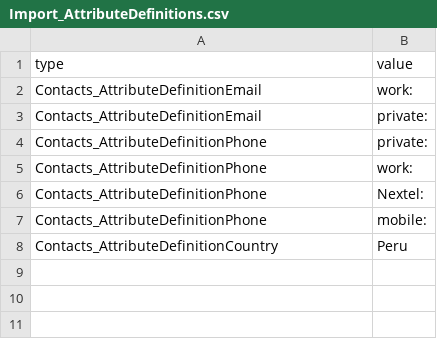
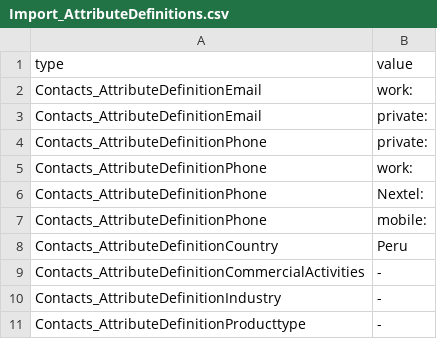
Before and after one commit to eFaps/eFapsApp-Contacts, a CSV file: src/main/efaps/Data/Import_AttributeDefinitions.csv, drawn as a sheet.

Commit message:
- contacts: moving client and supplier classifcation to contacts
git-svn-id: https://efaps.googlecode.com/svn/eFapsApps/contacts/trunk@10865 fee104cc-1dfa-8c0f-632d-d3b7e6b59fb0

```diff
--- a/src/main/efaps/Data/Import_AttributeDefinitions.csv
+++ b/src/main/efaps/Data/Import_AttributeDefinitions.csv
@@ -8 +8,4 @@ Contacts_AttributeDefinitionPhone,mobile:
 Contacts_AttributeDefinitionCountry,Peru
+Contacts_AttributeDefinitionCommercialActivities,-
+Contacts_AttributeDefinitionIndustry,-
+Contacts_AttributeDefinitionProducttype,-
```
Also changed, not shown: 12 other files.
